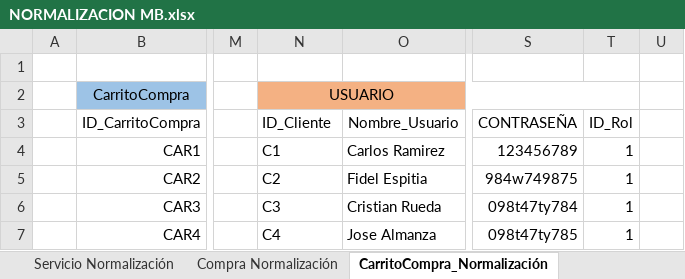
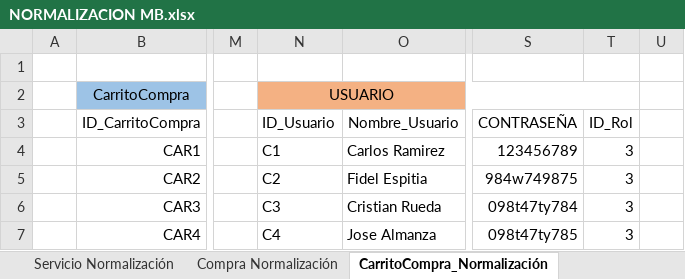
Before and after one commit to luiscarlosmedina/Master-Barber, an Excel workbook: Normalizacion Modelo Entidad Relacion/NORMALIZACION MB.xlsx, sheet CarritoCompra_Normalización, drawn as a sheet; only a part is shown, gaps mark what is left out; values as stored, in another font and other column widths than the file's, no borders; the diff names each change by its address in the sheet, - before the commit and + after, or states it on an @@ line.

```diff
--- a/Normalizacion Modelo Entidad Relacion/NORMALIZACION MB.xlsx (sheet CarritoCompra_Normalización)
+++ b/Normalizacion Modelo Entidad Relacion/NORMALIZACION MB.xlsx (sheet CarritoCompra_Normalización)
-N3: ID_Cliente
+N3: ID_Usuario
-T4:T7 (ID_Rol): 1
+T4:T7 (ID_Rol): 3
```
Also changed, not shown: sheet Servicio Normalización, sheet Compra Normalización, sheet Factura_Normalización.
